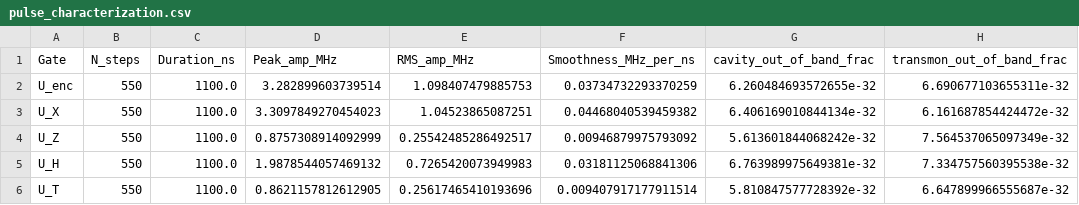
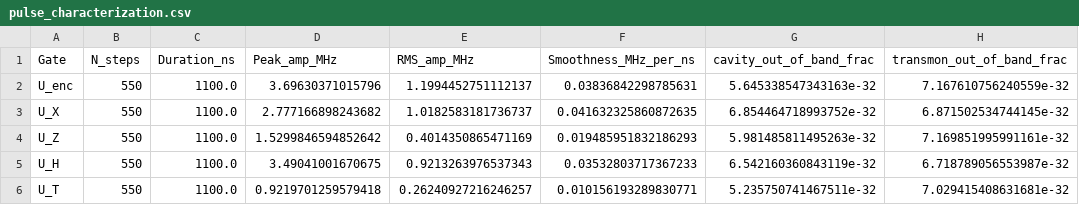
Before and after one commit to curiousCATla/Qubit-Drive-GRAPE, a CSV file: tables/pulse_characterization.csv, drawn as a sheet.

```diff
--- a/tables/pulse_characterization.csv
+++ b/tables/pulse_characterization.csv
@@ -1,6 +1,6 @@
 Gate,N_steps,Duration_ns,Peak_amp_MHz,RMS_amp_MHz,Smoothness_MHz_per_ns,cavity_out_of_band_frac,transmon_out_of_band_frac
-U_enc,550,1100.0,3.282899603739514,1.098407479885753,0.03734732293370259,6.260484693572655e-32,6.690677103655311e-32
-U_X,550,1100.0,3.3097849270454023,1.04523865087251,0.04468040539459382,6.406169010844134e-32,6.161687854424472e-32
-U_Z,550,1100.0,0.8757308914092999,0.25542485286492517,0.00946879975793092,5.613601844068242e-32,7.564537065097349e-32
-U_H,550,1100.0,1.9878544057469132,0.7265420073949983,0.03181125068841306,6.763989975649381e-32,7.334757560395538e-32
-U_T,550,1100.0,0.8621157812612905,0.25617465410193696,0.009407917177911514,5.810847577728392e-32,6.647899966555687e-32
+U_enc,550,1100.0,3.69630371015796,1.1994452751112137,0.03836842298785631,5.645338547343163e-32,7.167610756240559e-32
+U_X,550,1100.0,2.777166898243682,1.0182583181736737,0.041632325860872635,6.854464718993752e-32,6.871502534744145e-32
+U_Z,550,1100.0,1.5299846594852642,0.4014350865471169,0.019485951832186293,5.981485811495263e-32,7.169851995991161e-32
+U_H,550,1100.0,3.49041001670675,0.9213263976537343,0.03532803717367233,6.542160360843119e-32,6.718789056553987e-32
+U_T,550,1100.0,0.9219701259579418,0.26240927216246257,0.010156193289830771,5.235750741467511e-32,7.029415408631681e-32
```
Also changed, not shown: tables/decoherence_limited_fidelities.csv, tables/gate_campaign_summary.csv, 28 other files.
